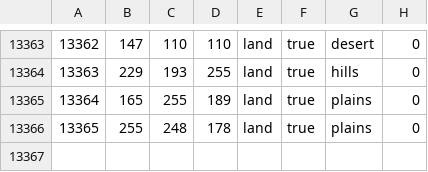
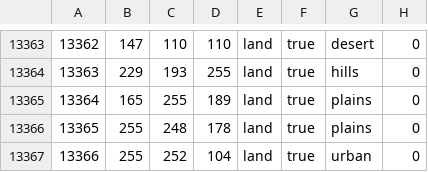
Before and after one commit to pieckenst/Cold-War--The-Iron-Curtain, a CSV file: Cold War Iron Curtain/map/definition.csv, drawn as a sheet; only a part is shown, gaps mark what is left out; the diff names each change by its address in the sheet, - before the commit and + after, or states it on an @@ line.

```diff
--- a/Cold War Iron Curtain/map/definition.csv
+++ b/Cold War Iron Curtain/map/definition.csv
+row 13367: 13366 | 255 | 252 | 104 | land | true | urban | 0
```
Also changed, not shown: 31 other files.
